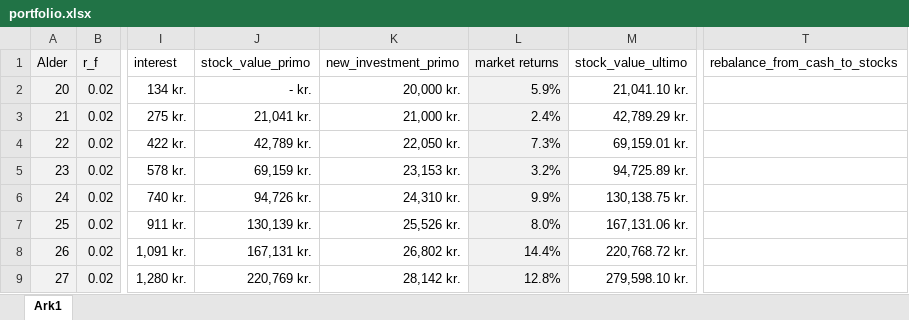
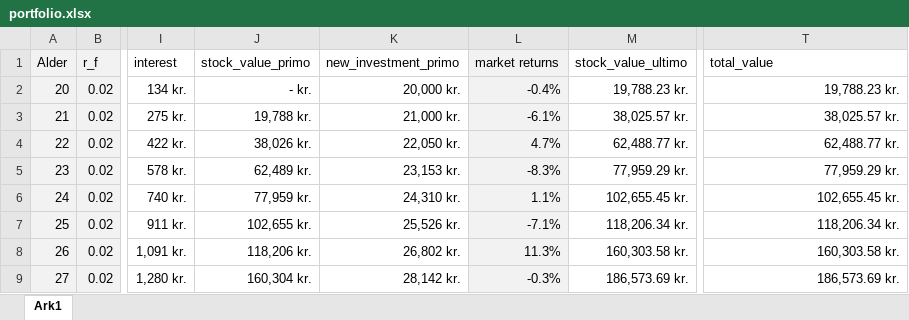
Before and after one commit to neriksen/applied_finance, an Excel workbook: portfolio.xlsx, sheet Ark1, drawn as a sheet; only a part is shown, gaps mark what is left out; values as stored, in another font and other column widths than the file's, no borders; charts and pictures not drawn; the diff covers the shown part only; the diff names each change by its address in the sheet, - before the commit and + after, or states it on an @@ line.

```diff
--- a/portfolio.xlsx (sheet Ark1)
+++ b/portfolio.xlsx (sheet Ark1)
-T1: rebalance_from_cash_to_stocks
+T1: total_value
-L2 (market returns): 5.9%
+L2 (market returns): -0.4%
-M2 (stock_value_ultimo): 21,041.10 kr.
+M2 (stock_value_ultimo): 19,788.23 kr.
-T2 (total_value): (empty)
+T2 (total_value): 19,788.23 kr.
-J3 (stock_value_primo): 21,041 kr.
+J3 (stock_value_primo): 19,788 kr.
-L3 (market returns): 2.4%
+L3 (market returns): -6.1%
-M3 (stock_value_ultimo): 42,789.29 kr.
+M3 (stock_value_ultimo): 38,025.57 kr.
-T3 (total_value): (empty)
+T3 (total_value): 38,025.57 kr.
-J4 (stock_value_primo): 42,789 kr.
+J4 (stock_value_primo): 38,026 kr.
-L4 (market returns): 7.3%
+L4 (market returns): 4.7%
-M4 (stock_value_ultimo): 69,159.01 kr.
+M4 (stock_value_ultimo): 62,488.77 kr.
-T4 (total_value): (empty)
+T4 (total_value): 62,488.77 kr.
-J5 (stock_value_primo): 69,159 kr.
+J5 (stock_value_primo): 62,489 kr.
-L5 (market returns): 3.2%
+L5 (market returns): -8.3%
-M5 (stock_value_ultimo): 94,725.89 kr.
+M5 (stock_value_ultimo): 77,959.29 kr.
-T5 (total_value): (empty)
+T5 (total_value): 77,959.29 kr.
-J6 (stock_value_primo): 94,726 kr.
+J6 (stock_value_primo): 77,959 kr.
-L6 (market returns): 9.9%
+L6 (market returns): 1.1%
-M6 (stock_value_ultimo): 130,138.75 kr.
+M6 (stock_value_ultimo): 102,655.45 kr.
-T6 (total_value): (empty)
+T6 (total_value): 102,655.45 kr.
-J7 (stock_value_primo): 130,139 kr.
+J7 (stock_value_primo): 102,655 kr.
-L7 (market returns): 8.0%
+L7 (market returns): -7.1%
-M7 (stock_value_ultimo): 167,131.06 kr.
+M7 (stock_value_ultimo): 118,206.34 kr.
-T7 (total_value): (empty)
+T7 (total_value): 118,206.34 kr.
-J8 (stock_value_primo): 167,131 kr.
+J8 (stock_value_primo): 118,206 kr.
-L8 (market returns): 14.4%
+L8 (market returns): 11.3%
-M8 (stock_value_ultimo): 220,768.72 kr.
+M8 (stock_value_ultimo): 160,303.58 kr.
-T8 (total_value): (empty)
+T8 (total_value): 160,303.58 kr.
-J9 (stock_value_primo): 220,769 kr.
+J9 (stock_value_primo): 160,304 kr.
-L9 (market returns): 12.8%
+L9 (market returns): -0.3%
-M9 (stock_value_ultimo): 279,598.10 kr.
+M9 (stock_value_ultimo): 186,573.69 kr.
-T9 (total_value): (empty)
+T9 (total_value): 186,573.69 kr.
```
Also changed, not shown: 314 edited cells elsewhere in this sheet, formulas that keep their value, charts or pictures, 6 other files.
